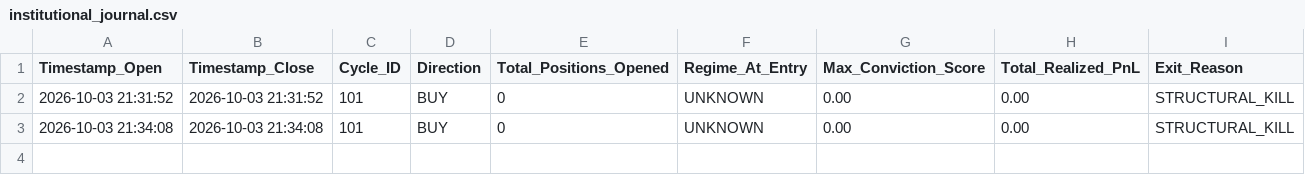
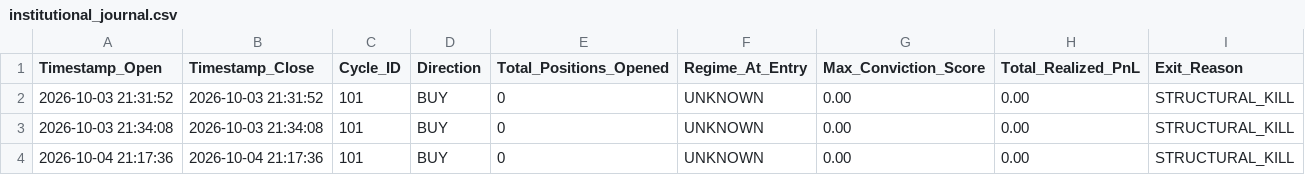
Before and after one commit to BluEZBell/AUREXIS-V2, a CSV file: logs/institutional_journal.csv, drawn as a sheet.

```diff
--- a/logs/institutional_journal.csv
+++ b/logs/institutional_journal.csv
@@ -3 +3,2 @@ Timestamp_Open,Timestamp_Close,Cycle_ID,Direction,Total_Positions_Opened,Regime_
 2026-10-03 21:34:08,2026-10-03 21:34:08,101,BUY,0,UNKNOWN,0.00,0.00,STRUCTURAL_KILL
+2026-10-04 21:17:36,2026-10-04 21:17:36,101,BUY,0,UNKNOWN,0.00,0.00,STRUCTURAL_KILL
```
Also changed, not shown: 5 other files.
